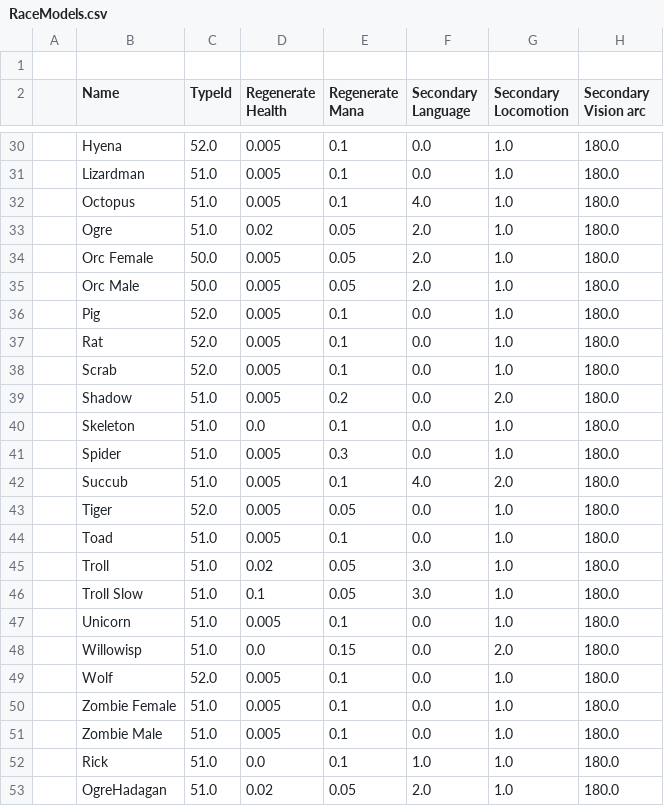
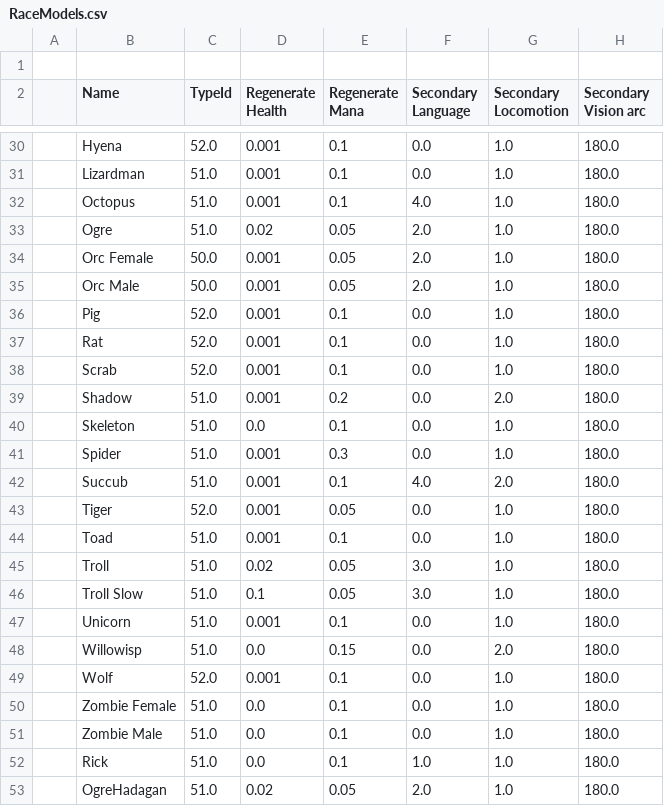
Before and after one commit to BGforgeNet/EItweaks, a CSV file: res/database/RaceModels.csv, drawn as a sheet; only a part is shown, gaps mark what is left out; the diff covers the shown part only; the diff names each change by its address in the sheet, - before the commit and + after, or states it on an @@ line.

Commit message:
dramatically decrease regen for all monster types

```diff
--- a/res/database/RaceModels.csv
+++ b/res/database/RaceModels.csv
-D30:D32 (Regenerate Health): 0.005
+D30:D32 (Regenerate Health): 0.001
-D34:D39 (Regenerate Health): 0.005
+D34:D39 (Regenerate Health): 0.001
-D41:D44 (Regenerate Health): 0.005
+D41:D44 (Regenerate Health): 0.001
-D47 (Regenerate Health): 0.005
+D47 (Regenerate Health): 0.001
-D49 (Regenerate Health): 0.005
+D49 (Regenerate Health): 0.001
-D50:D51 (Regenerate Health): 0.005
+D50:D51 (Regenerate Health): 0.0
```
Also changed, not shown: 19 edited cells elsewhere in this file.
